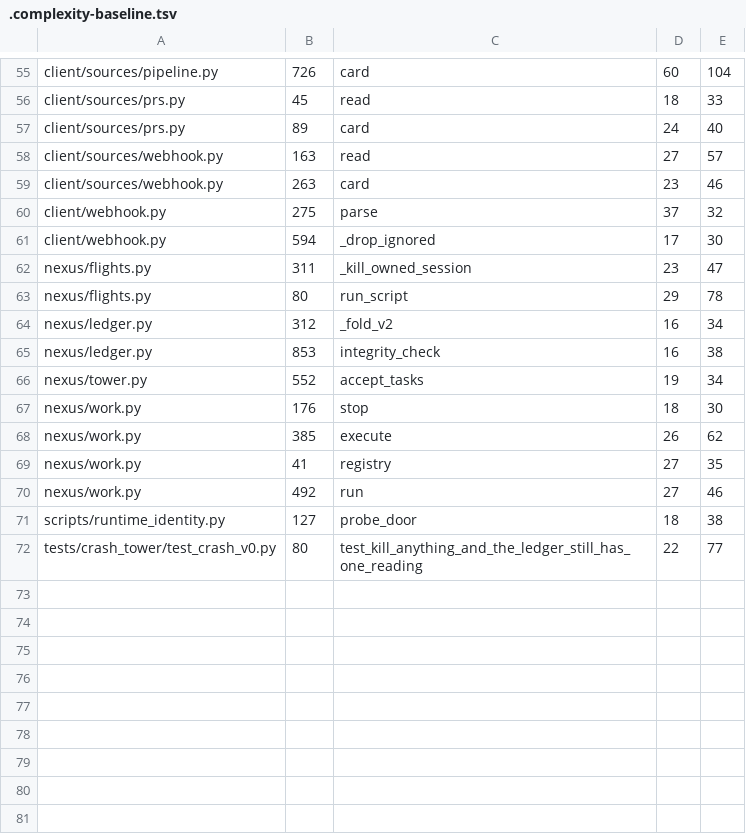
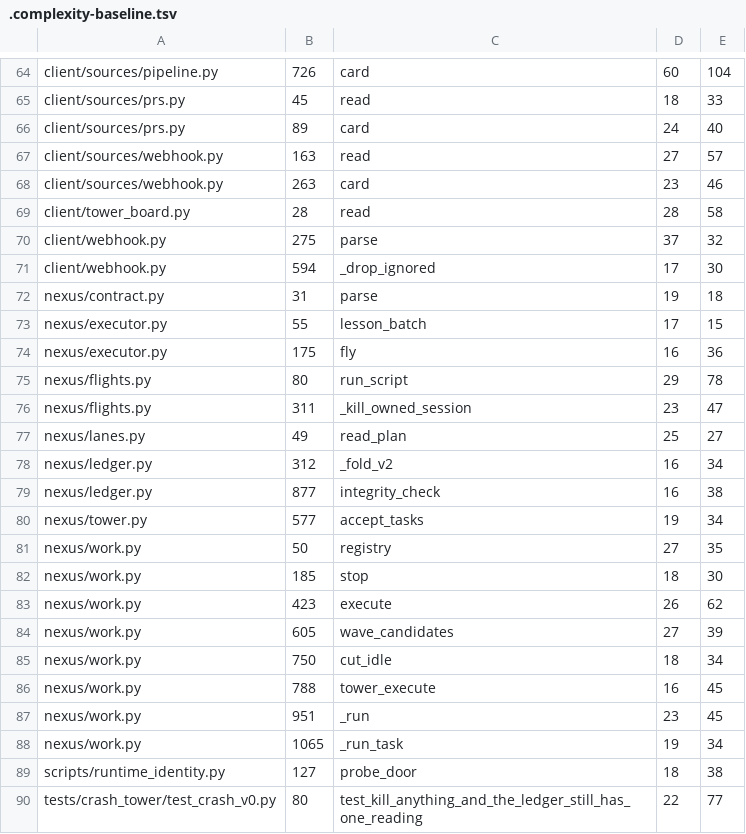
Before and after one commit to ariaxhan/nexus-office, a TSV file: .complexity-baseline.tsv, drawn as a sheet; only a part is shown, gaps mark what is left out; the diff covers the shown part only.

```diff
--- a/.complexity-baseline.tsv
+++ b/.complexity-baseline.tsv
@@ -59,13 +68,22 @@ client/sources/webhook.py	163	read	27	57
 client/sources/webhook.py	263	card	23	46
+client/tower_board.py	28	read	28	58
 client/webhook.py	275	parse	37	32
 client/webhook.py	594	_drop_ignored	17	30
+nexus/contract.py	31	parse	19	18
+nexus/executor.py	55	lesson_batch	17	15
+nexus/executor.py	175	fly	16	36
+nexus/flights.py	80	run_script	29	78
 nexus/flights.py	311	_kill_owned_session	23	47
-nexus/flights.py	80	run_script	29	78
+nexus/lanes.py	49	read_plan	25	27
 nexus/ledger.py	312	_fold_v2	16	34
-nexus/ledger.py	853	integrity_check	16	38
-nexus/tower.py	552	accept_tasks	19	34
-nexus/work.py	176	stop	18	30
-nexus/work.py	385	execute	26	62
-nexus/work.py	41	registry	27	35
-nexus/work.py	492	run	27	46
+nexus/ledger.py	877	integrity_check	16	38
+nexus/tower.py	577	accept_tasks	19	34
+nexus/work.py	50	registry	27	35
+nexus/work.py	185	stop	18	30
+nexus/work.py	423	execute	26	62
+nexus/work.py	605	wave_candidates	27	39
+nexus/work.py	750	cut_idle	18	34
+nexus/work.py	788	tower_execute	16	45
+nexus/work.py	951	_run	23	45
+nexus/work.py	1065	_run_task	19	34
 scripts/runtime_identity.py	127	probe_door	18	38
```
Also changed, not shown: 14 added rows, 5 removed rows, 2 moved rows and 15 edited cells elsewhere in this file, 1 other file.
